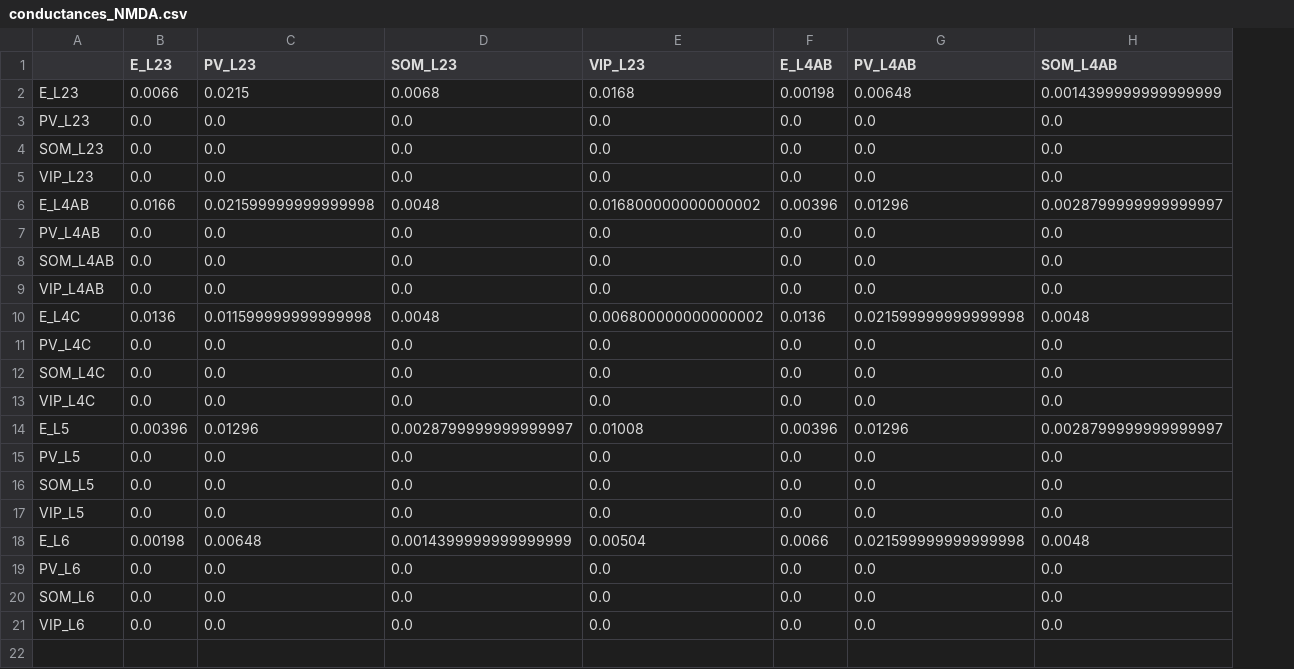
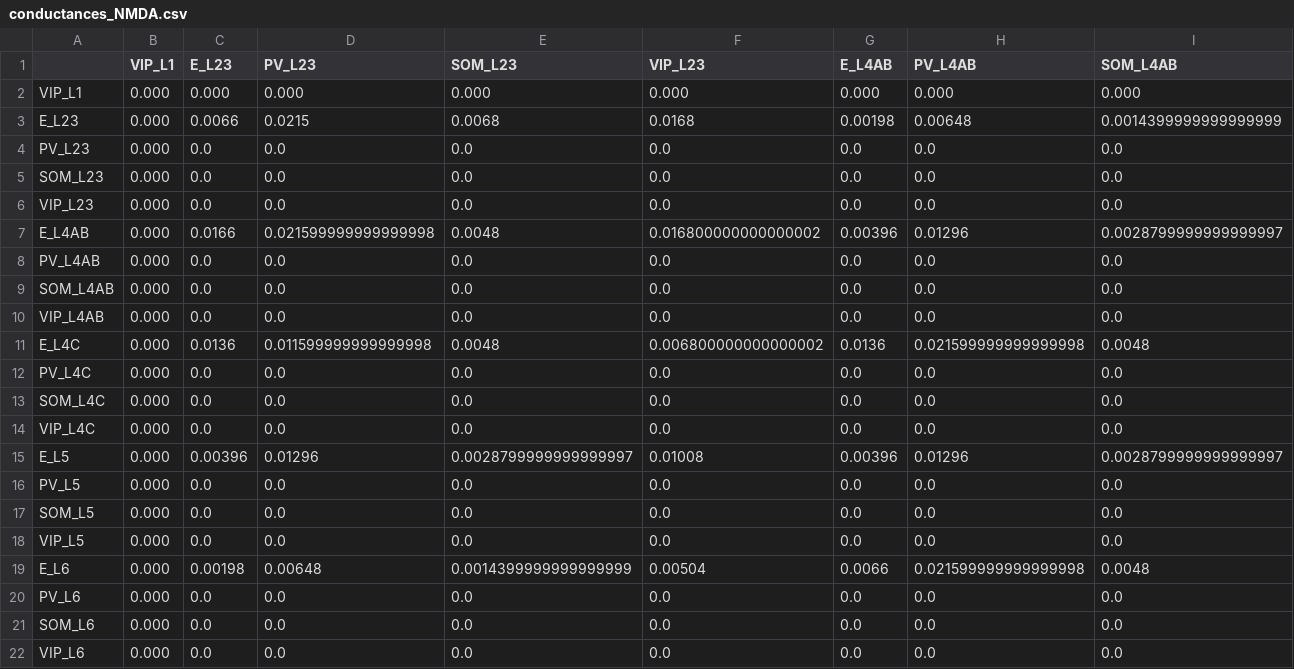
Before and after one commit to mathilde-sbri/Cortical-Column, a CSV file: config/conductances_NMDA.csv, drawn as a sheet; only a part is shown; addresses are those after the commit; rows hold the shown columns only; the diff names each change by its address in the sheet, - before the commit and + after, or states it on an @@ line.

```diff
--- a/config/conductances_NMDA.csv
+++ b/config/conductances_NMDA.csv
+column B (VIP_L1), rows 3-22: all 0.000
+row 2: VIP_L1 | 0.000 | 0.000 | 0.000 | 0.000 | 0.000 | 0.000 | 0.000 | 0.000
```
Also changed, not shown: config/conductances_AMPA.csv, config/connection_probabilities.csv, 23 other files.
